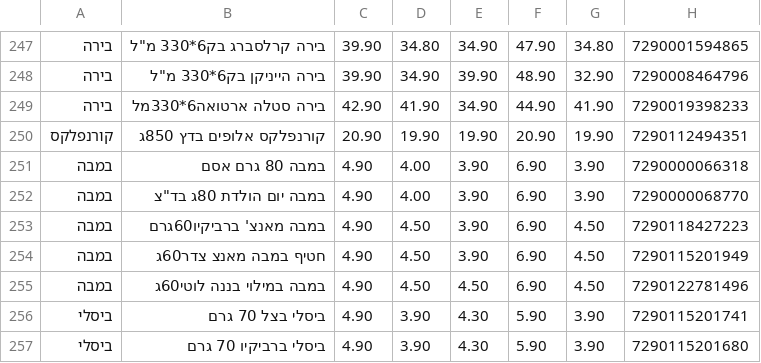
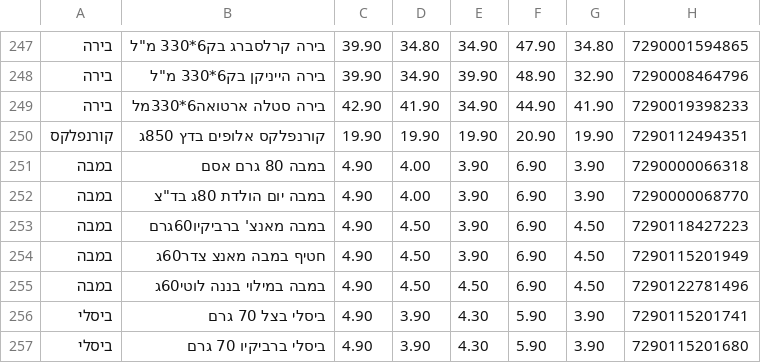
Before and after one commit to adirdebby-lgtm/price-test2, a TSV file: prices.tsv, drawn as a sheet; only a part is shown, gaps mark what is left out; the diff covers the shown part only.

```diff
--- a/prices.tsv
+++ b/prices.tsv
@@ -249,3 +249,3 @@
 בירה	בירה סטלה ארטואה6*330מל	42.90	41.90	34.90	44.90	41.90	7290019398233
-קורנפלקס	קורנפלקס אלופים בדץ 850ג	20.90	19.90	19.90	20.90	19.90	7290112494351
+קורנפלקס	קורנפלקס אלופים בדץ 850ג	19.90	19.90	19.90	20.90	19.90	7290112494351
 במבה	במבה 80 גרם אסם	4.90	4.00	3.90	6.90	3.90	7290000066318
```
Also changed, not shown: 9 edited cells elsewhere in this file.
